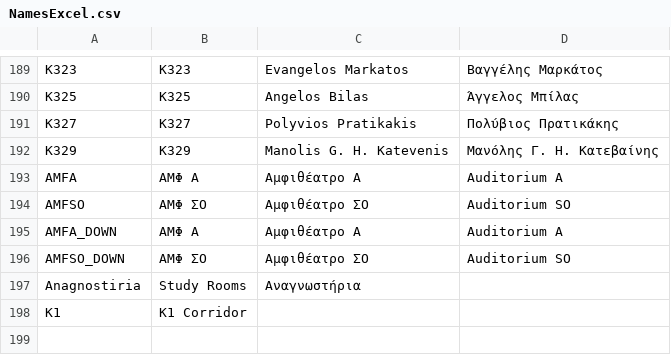
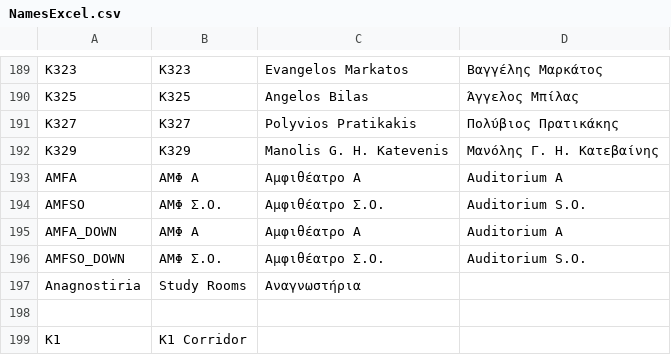
Before and after one commit to AlviRC/Thesis, a CSV file: NamesExcel.csv, drawn as a sheet; only a part is shown, gaps mark what is left out.

Commit message:
Update NamesExcel.csv

```diff
--- a/NamesExcel.csv
+++ b/NamesExcel.csv
@@ -193,6 +193,7 @@ K329,K329,Manolis G. H. Katevenis,Μανόλης Γ. Η. Κατεβαίνης
 AMFA,ΑΜΦ Α,Αμφιθέατρο Α,Auditorium A
-AMFSO,ΑΜΦ ΣΟ,Αμφιθέατρο ΣΟ,Auditorium SO
+AMFSO,ΑΜΦ Σ.Ο.,Αμφιθέατρο Σ.Ο.,Auditorium S.O.
 AMFA_DOWN,ΑΜΦ Α,Αμφιθέατρο Α,Auditorium A
-AMFSO_DOWN,ΑΜΦ ΣΟ,Αμφιθέατρο ΣΟ,Auditorium SO
+AMFSO_DOWN,ΑΜΦ Σ.Ο.,Αμφιθέατρο Σ.Ο.,Auditorium S.O.
 Anagnostiria,Study Rooms,Αναγνωστήρια,
+
 K1,K1 Corridor,,
```
